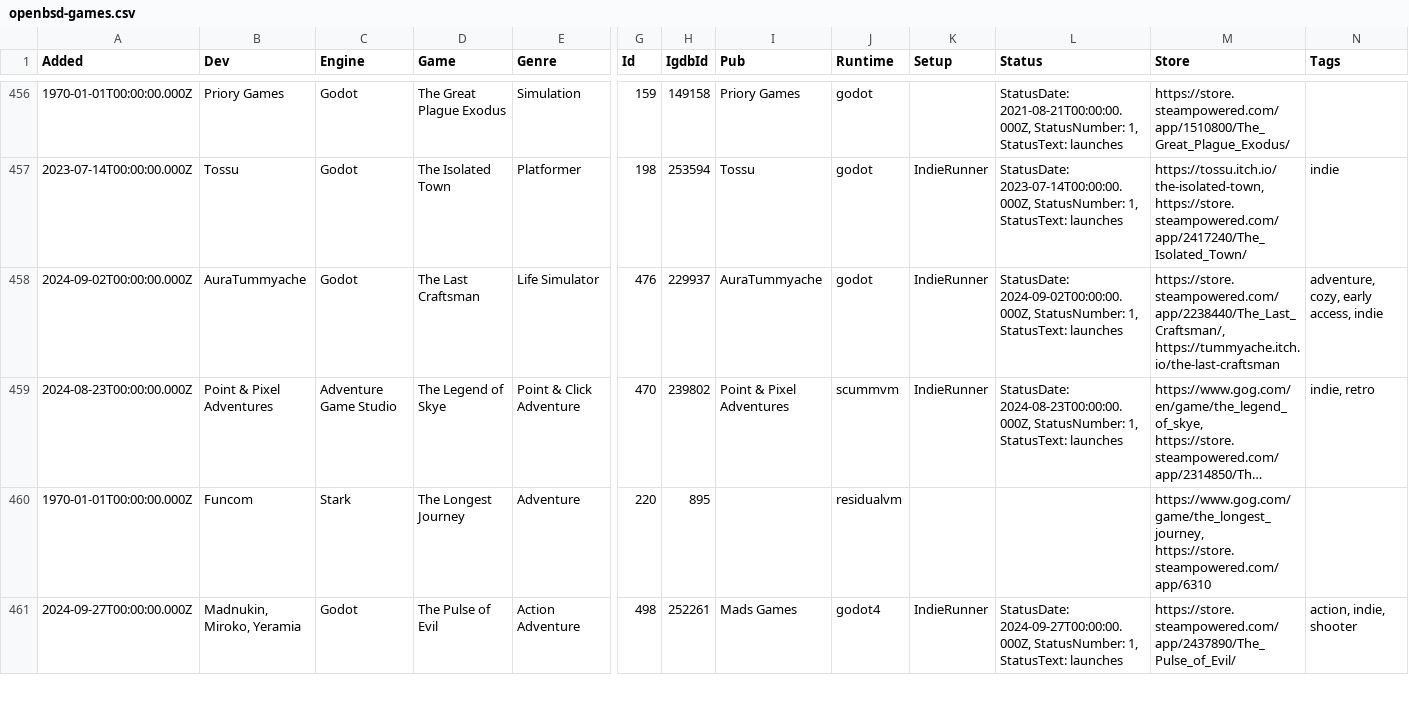
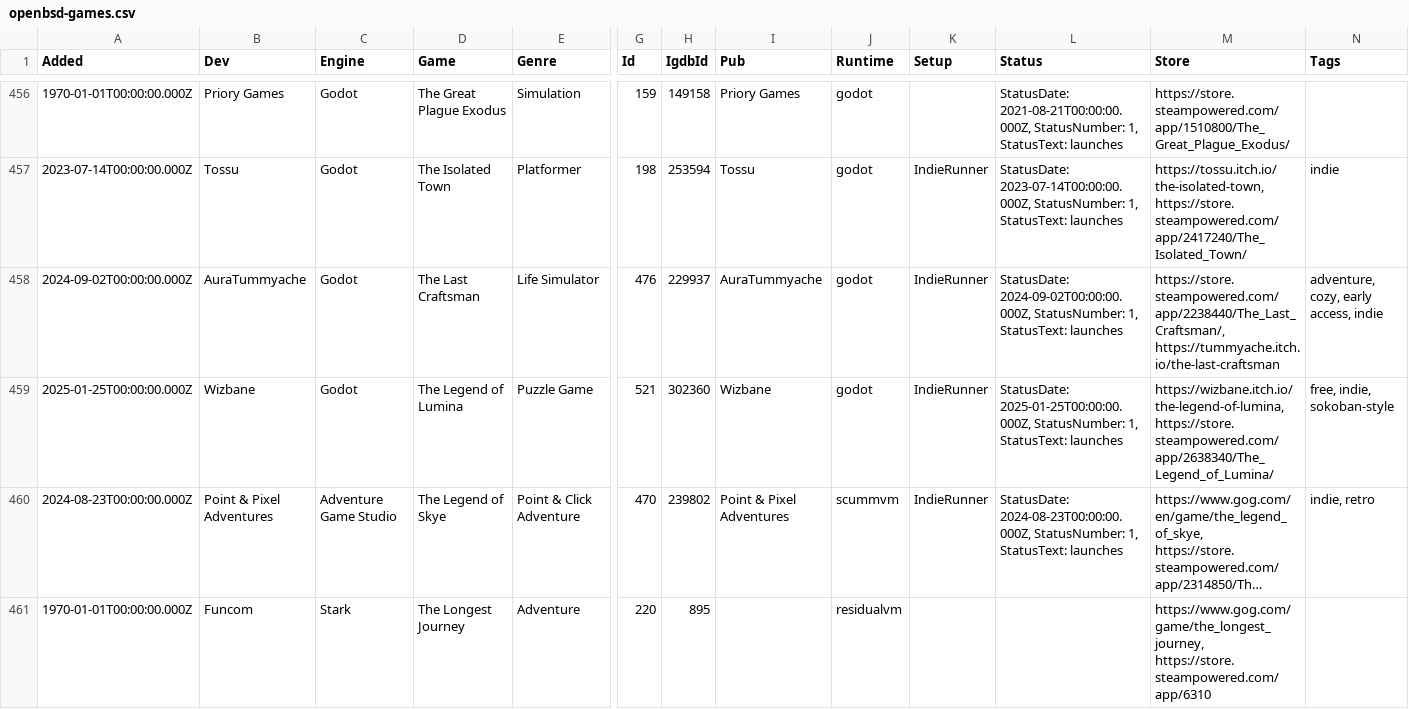
Before and after one commit to playonbsd/OpenBSD-Games-Database, a CSV file: openbsd-games.csv, drawn as a sheet; only a part is shown, gaps mark what is left out; the shorter side is filled out with more unchanged rows; long unchanged cells end in …; rows hold the shown columns only; the diff names each change by its address in the sheet, - before the commit and + after, or states it on an @@ line.

Commit message:
add The Legend of Lumina

```diff
--- a/openbsd-games.csv
+++ b/openbsd-games.csv
+row 459: 2025-01-25T00:00:00.000Z | Wizbane | Godot | The Legend of Lumina | Puzzle Game | 521 | 302360 | Wizbane | godot | IndieRunner | StatusDate: 2025-01-25T00:00:00.000Z, StatusNumber: 1, StatusText: launches | https://wizbane.itch.io/the-legend-of-lumina, https://store.steampowered.com/app/2638340/The_Legend_of_Lumina/ | free, indie, sokoban-style
```
Also changed, not shown: 5 other files.
